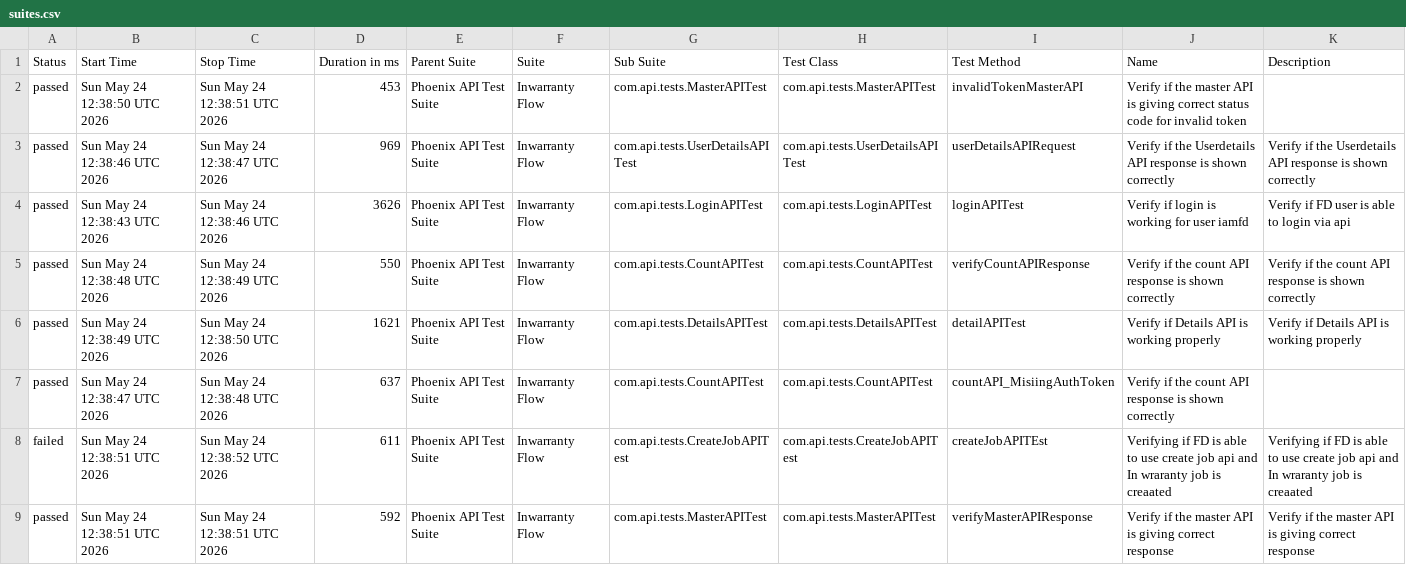
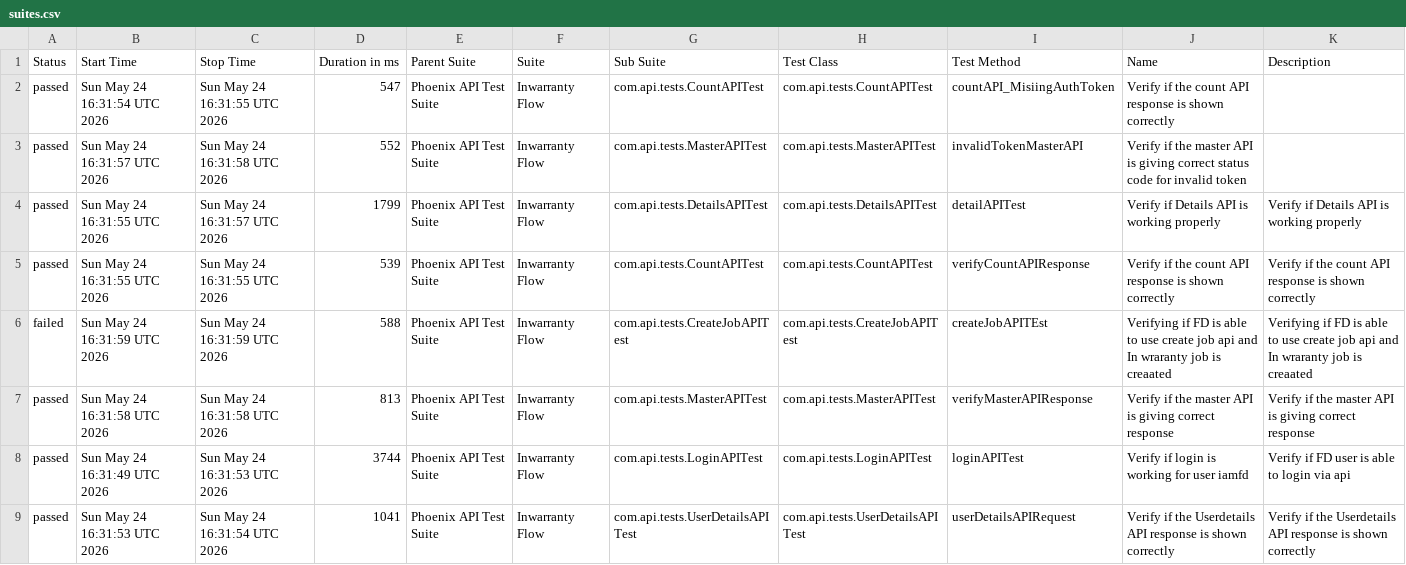
Before and after one commit to idavinde/PhoenixTestAutomationFramwork, a CSV file: data/suites.csv, drawn as a sheet.

```diff
--- a/data/suites.csv
+++ b/data/suites.csv
@@ -1,9 +1,9 @@
 "Status","Start Time","Stop Time","Duration in ms","Parent Suite","Suite","Sub Suite","Test Class","Test Method","Name","Description"
-"passed","Sun May 24 12:38:50 UTC 2026","Sun May 24 12:38:51 UTC 2026","453","Phoenix API Test Suite","Inwarranty Flow","com.api.tests.MasterAPITest","com.api.tests.MasterAPITest","invalidTokenMasterAPI","Verify if the master API is giving correct status code for invalid token",""
-"passed","Sun May 24 12:38:46 UTC 2026","Sun May 24 12:38:47 UTC 2026","969","Phoenix API Test Suite","Inwarranty Flow","com.api.tests.UserDetailsAPITest","com.api.tests.UserDetailsAPITest","userDetailsAPIRequest","Verify if the Userdetails API response is shown correctly","Verify if the Userdetails API response is shown correctly"
-"passed","Sun May 24 12:38:43 UTC 2026","Sun May 24 12:38:46 UTC 2026","3626","Phoenix API Test Suite","Inwarranty Flow","com.api.tests.LoginAPITest","com.api.tests.LoginAPITest","loginAPITest","Verify if login is working for user iamfd","Verify if FD user is able to login via api"
-"passed","Sun May 24 12:38:48 UTC 2026","Sun May 24 12:38:49 UTC 2026","550","Phoenix API Test Suite","Inwarranty Flow","com.api.tests.CountAPITest","com.api.tests.CountAPITest","verifyCountAPIResponse","Verify if the count API response is shown correctly","Verify if the count API response is shown correctly"
-"passed","Sun May 24 12:38:49 UTC 2026","Sun May 24 12:38:50 UTC 2026","1621","Phoenix API Test Suite","Inwarranty Flow","com.api.tests.DetailsAPITest","com.api.tests.DetailsAPITest","detailAPITest","Verify if Details API is working properly","Verify if Details API is working properly"
-"passed","Sun May 24 12:38:47 UTC 2026","Sun May 24 12:38:48 UTC 2026","637","Phoenix API Test Suite","Inwarranty Flow","com.api.tests.CountAPITest","com.api.tests.CountAPITest","countAPI_MisiingAuthToken","Verify if the count API response is shown correctly",""
-"failed","Sun May 24 12:38:51 UTC 2026","Sun May 24 12:38:52 UTC 2026","611","Phoenix API Test Suite","Inwarranty Flow","com.api.tests.CreateJobAPITest","com.api.tests.CreateJobAPITest","createJobAPITEst","Verifying if FD is able to use create job api and In wraranty job is creaated ","Verifying if FD is able to use create job api and In wraranty job is creaated"
-"passed","Sun May 24 12:38:51 UTC 2026","Sun May 24 12:38:51 UTC 2026","592","Phoenix API Test Suite","Inwarranty Flow","com.api.tests.MasterAPITest","com.api.tests.MasterAPITest","verifyMasterAPIResponse","Verify if the master API is giving correct response","Verify if the master API is giving correct response"
+"passed","Sun May 24 16:31:54 UTC 2026","Sun May 24 16:31:55 UTC 2026","547","Phoenix API Test Suite","Inwarranty Flow","com.api.tests.CountAPITest","com.api.tests.CountAPITest","countAPI_MisiingAuthToken","Verify if the count API response is shown correctly",""
+"passed","Sun May 24 16:31:57 UTC 2026","Sun May 24 16:31:58 UTC 2026","552","Phoenix API Test Suite","Inwarranty Flow","com.api.tests.MasterAPITest","com.api.tests.MasterAPITest","invalidTokenMasterAPI","Verify if the master API is giving correct status code for invalid token",""
+"passed","Sun May 24 16:31:55 UTC 2026","Sun May 24 16:31:57 UTC 2026","1799","Phoenix API Test Suite","Inwarranty Flow","com.api.tests.DetailsAPITest","com.api.tests.DetailsAPITest","detailAPITest","Verify if Details API is working properly","Verify if Details API is working properly"
+"passed","Sun May 24 16:31:55 UTC 2026","Sun May 24 16:31:55 UTC 2026","539","Phoenix API Test Suite","Inwarranty Flow","com.api.tests.CountAPITest","com.api.tests.CountAPITest","verifyCountAPIResponse","Verify if the count API response is shown correctly","Verify if the count API response is shown correctly"
+"failed","Sun May 24 16:31:59 UTC 2026","Sun May 24 16:31:59 UTC 2026","588","Phoenix API Test Suite","Inwarranty Flow","com.api.tests.CreateJobAPITest","com.api.tests.CreateJobAPITest","createJobAPITEst","Verifying if FD is able to use create job api and In wraranty job is creaated ","Verifying if FD is able to use create job api and In wraranty job is creaated"
+"passed","Sun May 24 16:31:58 UTC 2026","Sun May 24 16:31:58 UTC 2026","813","Phoenix API Test Suite","Inwarranty Flow","com.api.tests.MasterAPITest","com.api.tests.MasterAPITest","verifyMasterAPIResponse","Verify if the master API is giving correct response","Verify if the master API is giving correct response"
+"passed","Sun May 24 16:31:49 UTC 2026","Sun May 24 16:31:53 UTC 2026","3744","Phoenix API Test Suite","Inwarranty Flow","com.api.tests.LoginAPITest","com.api.tests.LoginAPITest","loginAPITest","Verify if login is working for user iamfd","Verify if FD user is able to login via api"
+"passed","Sun May 24 16:31:53 UTC 2026","Sun May 24 16:31:54 UTC 2026","1041","Phoenix API Test Suite","Inwarranty Flow","com.api.tests.UserDetailsAPITest","com.api.tests.UserDetailsAPITest","userDetailsAPIRequest","Verify if the Userdetails API response is shown correctly","Verify if the Userdetails API response is shown correctly"
```
Also changed, not shown: data/behaviors.csv, 50 other files.
